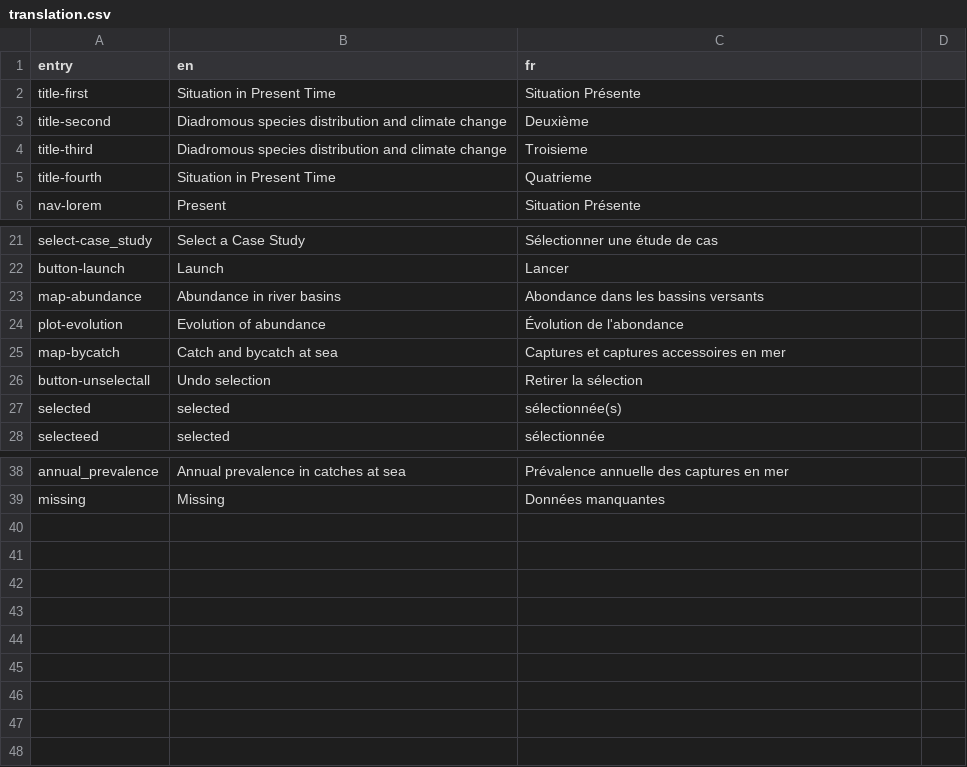
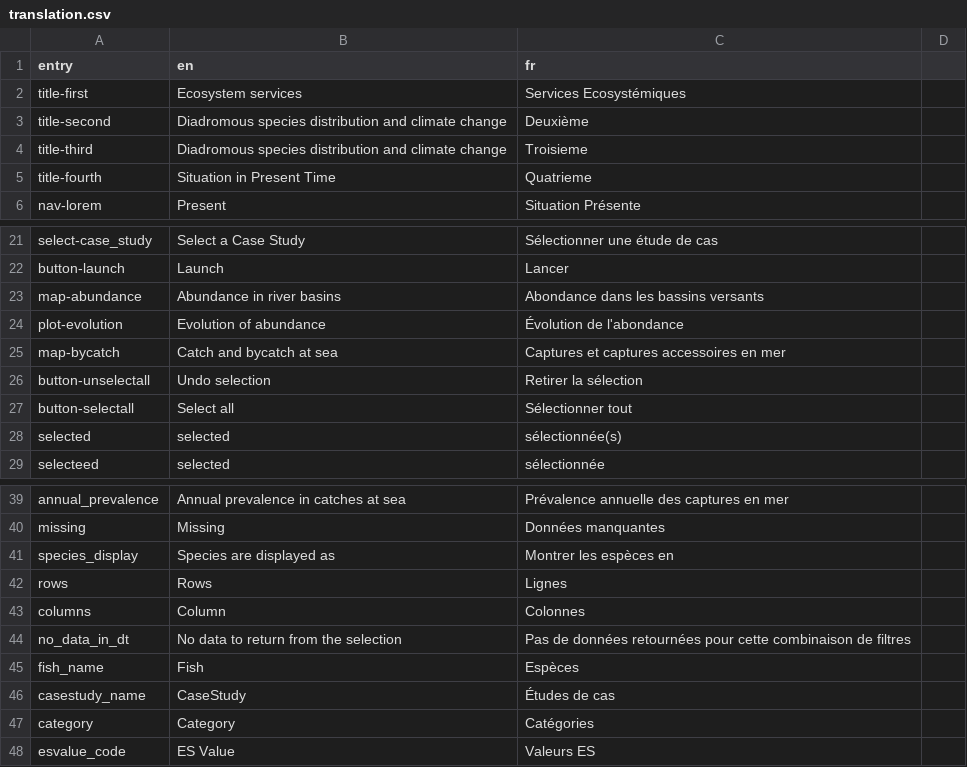
Before and after one commit to inrae/diades.atlas, a CSV file: inst/translation.csv, drawn as a sheet; only a part is shown, gaps mark what is left out.

Commit message:
Mise à jour du csv de traduction

```diff
--- a/inst/translation.csv
+++ b/inst/translation.csv
@@ -1,3 +1,3 @@
 entry,en,fr
-title-first,Situation in Present Time,Situation Présente
+title-first,Ecosystem services,Services Ecosystémiques
 title-second,Diadromous species distribution and climate change,Deuxième
@@ -26,2 +26,3 @@ map-bycatch,Catch and bycatch at sea,Captures et captures accessoires en mer
 button-unselectall,Undo selection,Retirer la sélection
+button-selectall,Select all,Sélectionner tout
 selected,selected,sélectionnée(s)
@@ -39 +40,9 @@ annual_prevalence,Annual prevalence in catches at sea,Prévalence annuelle des c
 missing,Missing,Données manquantes
+species_display,Species are displayed as,Montrer les espèces en
+rows,Rows,Lignes
+columns,Column,Colonnes
+no_data_in_dt,No data to return from the selection,Pas de données retournées pour cette combinaison de filtres
+fish_name,Fish,Espèces
+casestudy_name,CaseStudy,Études de cas
+category,Category,Catégories
+esvalue_code,ES Value,Valeurs ES
```
